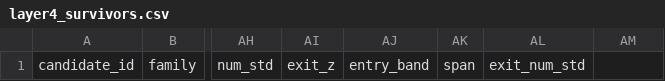
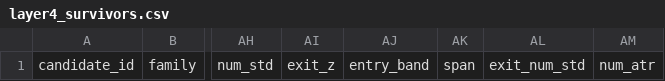
Before and after one commit to Milanpeter-77/Systematic-Trading-Pipeline, a CSV file: results/validation/layer4_survivors.csv, drawn as a sheet; only a part is shown, gaps mark what is left out; the diff names each change by its address in the sheet, - before the commit and + after, or states it on an @@ line.

```diff
--- a/results/validation/layer4_survivors.csv
+++ b/results/validation/layer4_survivors.csv
-AM1: (empty)
+AM1: num_atr
```
Also changed, not shown: results/backtests/candidate_metrics.csv, results/validation/layer1_survivors.csv, 12 other files.
